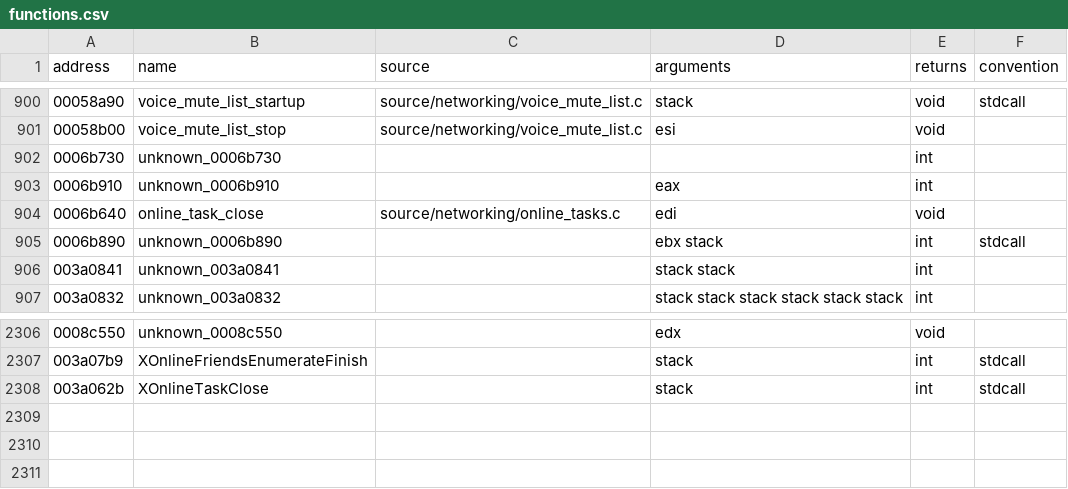
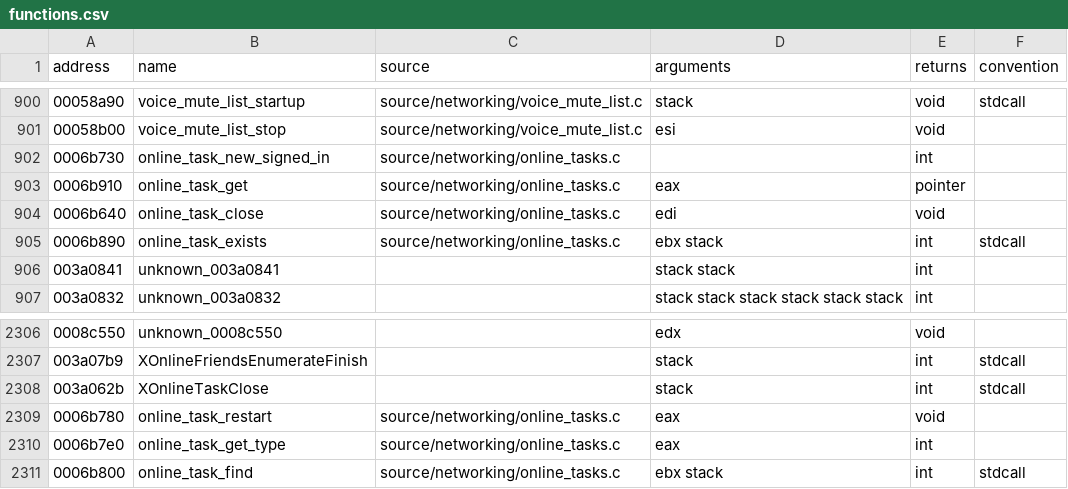
Before and after one commit to stevencol/halo-2-universal, a CSV file: symbols/functions.csv, drawn as a sheet; only a part is shown, gaps mark what is left out.

```diff
--- a/symbols/functions.csv
+++ b/symbols/functions.csv
@@ -901,6 +901,6 @@ address,name,source,arguments,returns,convention
 00058b00,voice_mute_list_stop,source/networking/voice_mute_list.c,esi,void
-0006b730,unknown_0006b730,,,int
-0006b910,unknown_0006b910,,eax,int
+0006b730,online_task_new_signed_in,source/networking/online_tasks.c,,int
+0006b910,online_task_get,source/networking/online_tasks.c,eax,pointer
 0006b640,online_task_close,source/networking/online_tasks.c,edi,void
-0006b890,unknown_0006b890,,ebx stack,int,stdcall
+0006b890,online_task_exists,source/networking/online_tasks.c,ebx stack,int,stdcall
 003a0841,unknown_003a0841,,stack stack,int
@@ -2308 +2308,4 @@ address,name,source,arguments,returns,convention
 003a062b,XOnlineTaskClose,,stack,int,stdcall
+0006b780,online_task_restart,source/networking/online_tasks.c,eax,void
+0006b7e0,online_task_get_type,source/networking/online_tasks.c,eax,int
+0006b800,online_task_find,source/networking/online_tasks.c,ebx stack,int,stdcall
```
Also changed, not shown: 8 other files.
